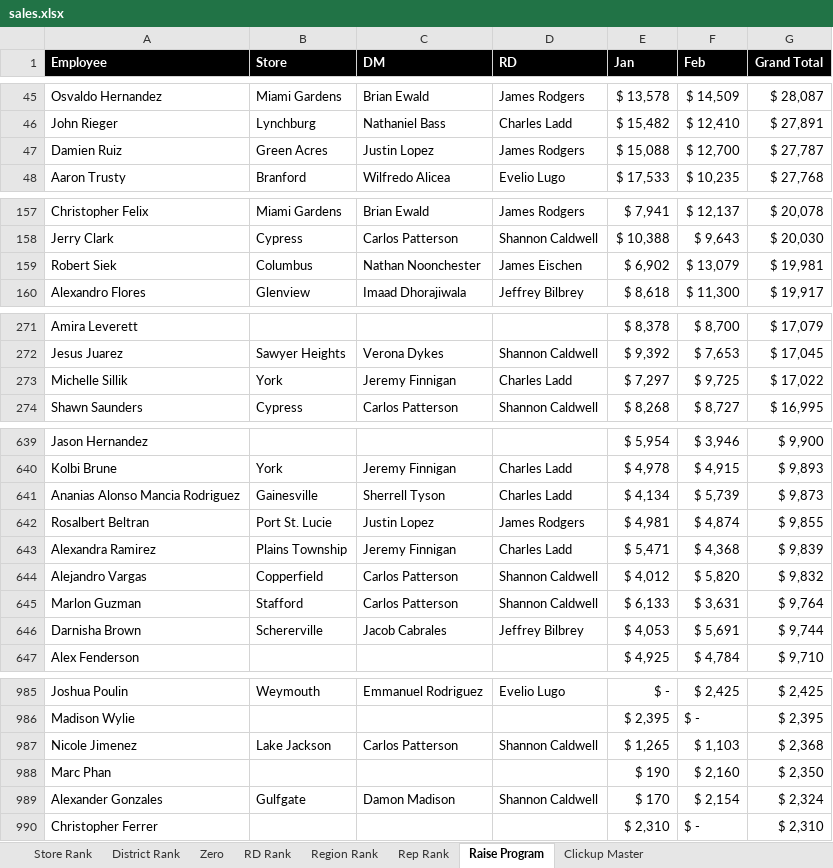
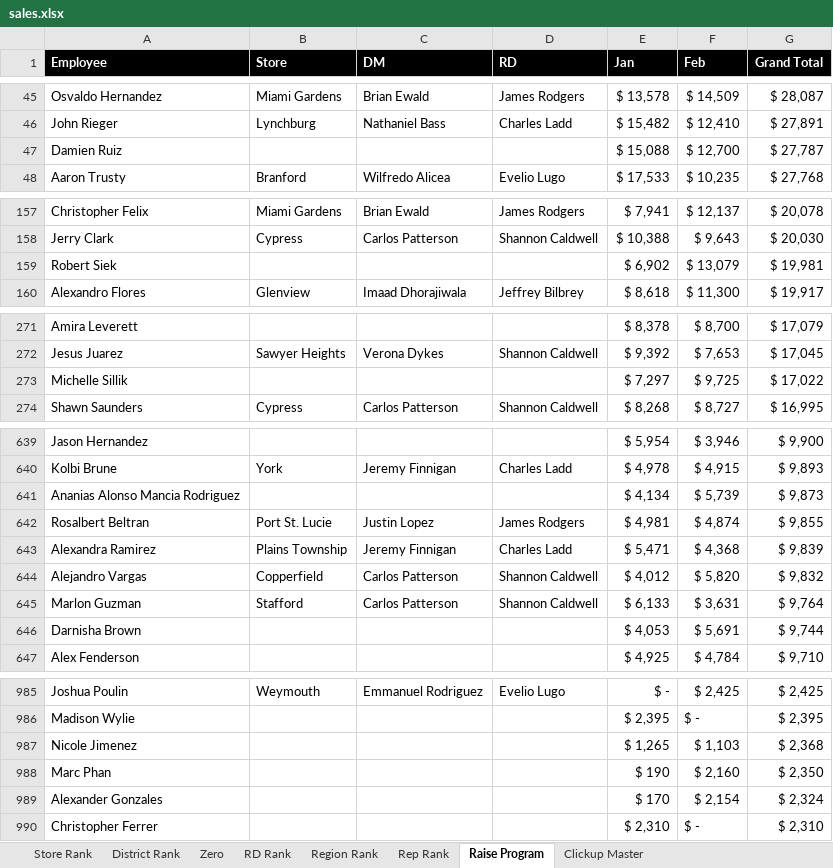
Before and after one commit to BlufoxMobile/One-On-One-Form, an Excel workbook: data/sales.xlsx, sheet Raise Program, drawn as a sheet; only a part is shown, gaps mark what is left out; values as stored, in another font and other column widths than the file's, no borders; conditional formats not drawn; the diff covers the shown part only; the diff names each change by its address in the sheet, - before the commit and + after, or states it on an @@ line.

```diff
--- a/data/sales.xlsx (sheet Raise Program)
+++ b/data/sales.xlsx (sheet Raise Program)
-B47 (Store): Green Acres
+B47 (Store): (empty)
-C47 (DM): Justin Lopez
+C47 (DM): (empty)
-D47 (RD): James Rodgers
+D47 (RD): (empty)
-B159 (Store): Columbus
+B159 (Store): (empty)
-C159 (DM): Nathan Noonchester
+C159 (DM): (empty)
-D159 (RD): James Eischen
+D159 (RD): (empty)
-B273 (Store): York
+B273 (Store): (empty)
-C273 (DM): Jeremy Finnigan
+C273 (DM): (empty)
-D273 (RD): Charles Ladd
+D273 (RD): (empty)
-B641 (Store): Gainesville
+B641 (Store): (empty)
-C641 (DM): Sherrell Tyson
+C641 (DM): (empty)
-D641 (RD): Charles Ladd
+D641 (RD): (empty)
-B646 (Store): Schererville
+B646 (Store): (empty)
-C646 (DM): Jacob Cabrales
+C646 (DM): (empty)
-D646 (RD): Jeffrey Bilbrey
+D646 (RD): (empty)
-B987 (Store): Lake Jackson
+B987 (Store): (empty)
-C987 (DM): Carlos Patterson
+C987 (DM): (empty)
-D987 (RD): Shannon Caldwell
+D987 (RD): (empty)
-B989 (Store): Gulfgate
+B989 (Store): (empty)
-C989 (DM): Damon Madison
+C989 (DM): (empty)
-D989 (RD): Shannon Caldwell
+D989 (RD): (empty)
```
Also changed, not shown: 33 edited cells elsewhere in this sheet, sheet Rep Rank, sheet Store Rank, sheet Zero, sheet District Rank, sheet Region Rank, sheet RD Rank, 1 more sheet, hidden cells.
